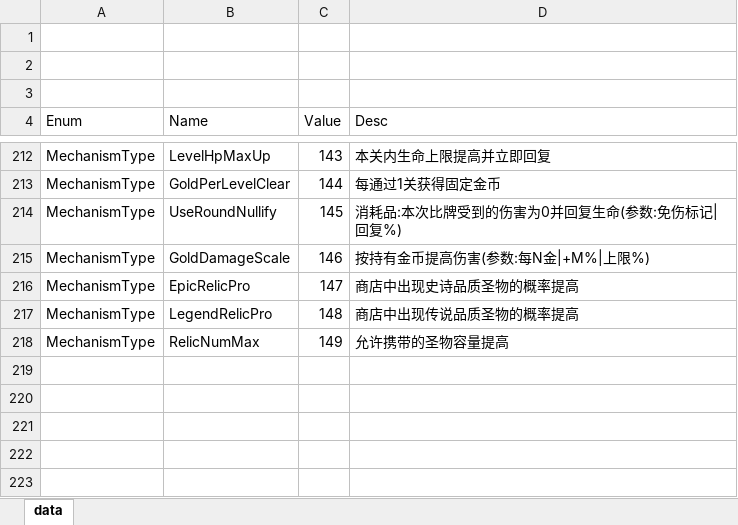
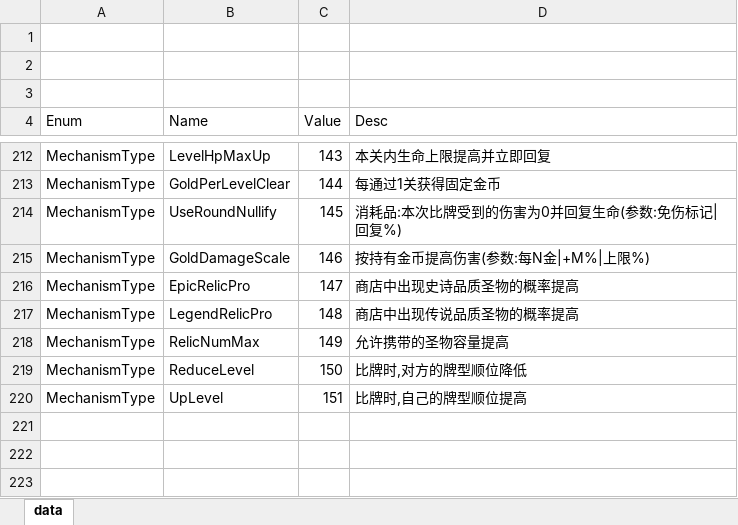
Before and after one commit to snakeazh/cardClient, an Excel workbook: Config/EnumConfig.xlsx, sheet data, drawn as a sheet; only a part is shown, gaps mark what is left out; values as stored, in another font and other column widths than the file's, no borders; the diff names each change by its address in the sheet, - before the commit and + after, or states it on an @@ line.

```diff
--- a/Config/EnumConfig.xlsx (sheet data)
+++ b/Config/EnumConfig.xlsx (sheet data)
-row 219: (empty)
+row 219: MechanismType | ReduceLevel | 150 | 比牌时,对方的牌型顺位降低
-row 220: (empty)
+row 220: MechanismType | UpLevel | 151 | 比牌时,自己的牌型顺位提高
```
Also changed, not shown: Config/RelicConfig.xlsx, Config/RelicEntryConfig.xlsx, 3 other files.
